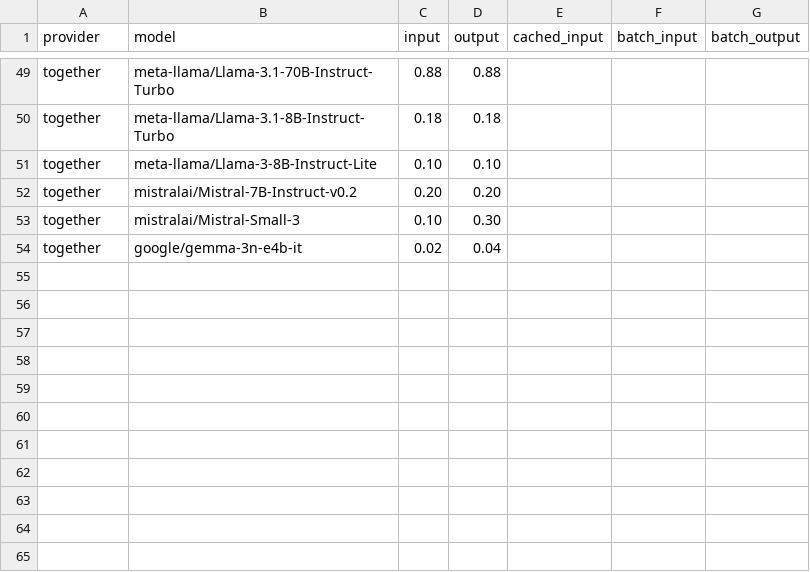
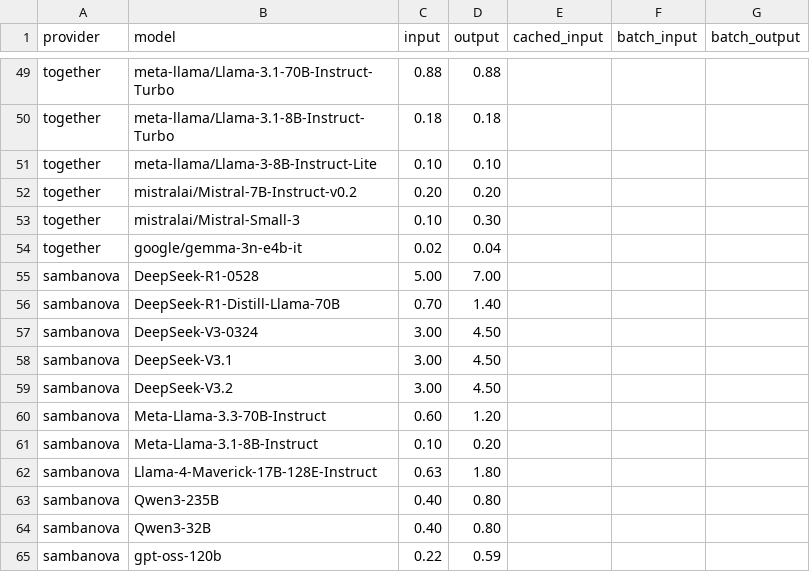
Before and after one commit to yoonholee/llm-provider, a CSV file: src/llm_provider/prices.csv, drawn as a sheet; only a part is shown, gaps mark what is left out.

```diff
--- a/src/llm_provider/prices.csv
+++ b/src/llm_provider/prices.csv
@@ -54 +54,12 @@ together,mistralai/Mistral-Small-3,0.10,0.30,,,
 together,google/gemma-3n-e4b-it,0.02,0.04,,,
+sambanova,DeepSeek-R1-0528,5.00,7.00,,,
+sambanova,DeepSeek-R1-Distill-Llama-70B,0.70,1.40,,,
+sambanova,DeepSeek-V3-0324,3.00,4.50,,,
+sambanova,DeepSeek-V3.1,3.00,4.50,,,
+sambanova,DeepSeek-V3.2,3.00,4.50,,,
+sambanova,Meta-Llama-3.3-70B-Instruct,0.60,1.20,,,
+sambanova,Meta-Llama-3.1-8B-Instruct,0.10,0.20,,,
+sambanova,Llama-4-Maverick-17B-128E-Instruct,0.63,1.80,,,
+sambanova,Qwen3-235B,0.40,0.80,,,
+sambanova,Qwen3-32B,0.40,0.80,,,
+sambanova,gpt-oss-120b,0.22,0.59,,,
```
Also changed, not shown: 10 other files.
